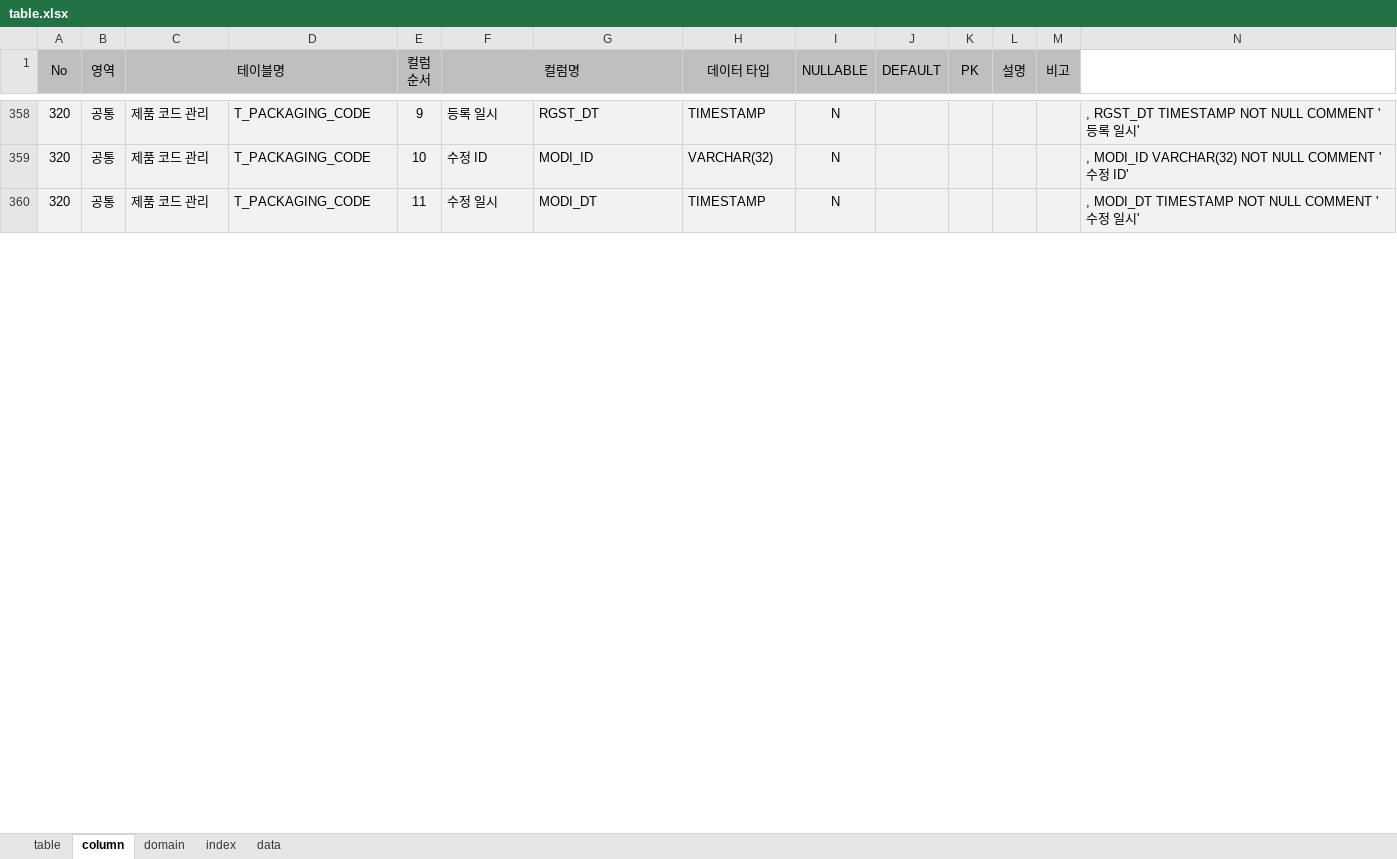
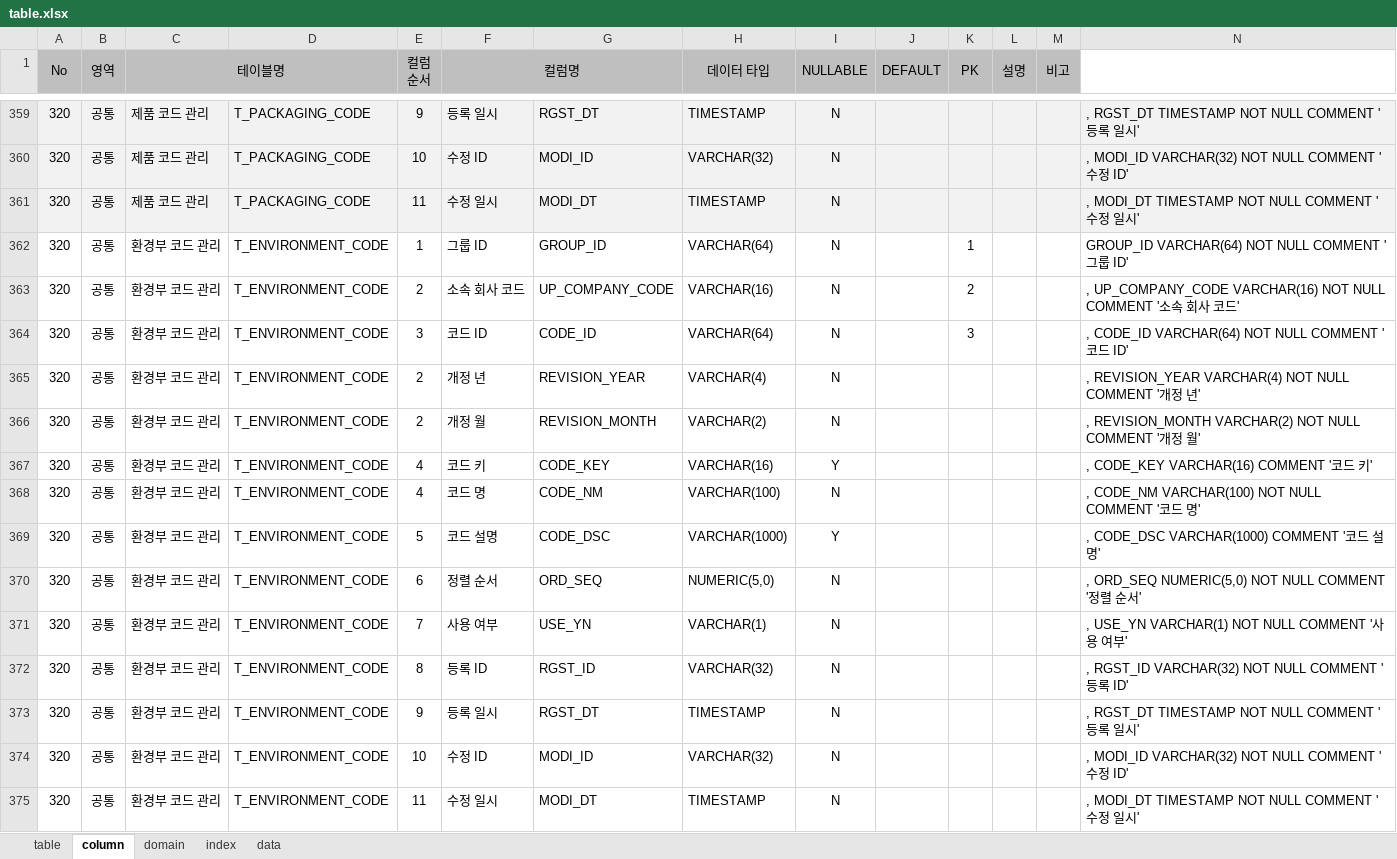
Before and after one commit to jinix55/SubProjsct, an Excel workbook: SubProject/script/table.xlsx, sheet column, drawn as a sheet; only a part is shown, gaps mark what is left out; values as stored, in another font and other column widths than the file's, no borders; the diff covers the shown part only; the diff names each change by its address in the sheet, - before the commit and + after, or states it on an @@ line.

Commit message:
테이블 인터페이스 수정

```diff
--- a/SubProject/script/table.xlsx (sheet column)
+++ b/SubProject/script/table.xlsx (sheet column)
+row 362: 320 | 공통 | 환경부 코드 관리 | T_ENVIRONMENT_CODE | 1 | 그룹 ID | GROUP_ID | VARCHAR(64) | N |  | 1 |  |  | GROUP_ID VARCHAR(64) NOT NULL COMMENT '그룹 ID'
+row 363: 320 | 공통 | 환경부 코드 관리 | T_ENVIRONMENT_CODE | 2 | 소속 회사 코드 | UP_COMPANY_CODE | VARCHAR(16) | N |  | 2 |  |  | , UP_COMPANY_CODE VARCHAR(16) NOT NULL COMMENT '소속 회사 코드'
+row 364: 320 | 공통 | 환경부 코드 관리 | T_ENVIRONMENT_CODE | 3 | 코드 ID | CODE_ID | VARCHAR(64) | N |  | 3 |  |  | , CODE_ID VARCHAR(64) NOT NULL COMMENT '코드 ID'
+row 365: 320 | 공통 | 환경부 코드 관리 | T_ENVIRONMENT_CODE | 2 | 개정 년 | REVISION_YEAR | VARCHAR(4) | N |  |  |  |  | , REVISION_YEAR VARCHAR(4) NOT NULL COMMENT '개정 년'
+row 366: 320 | 공통 | 환경부 코드 관리 | T_ENVIRONMENT_CODE | 2 | 개정 월 | REVISION_MONTH | VARCHAR(2) | N |  |  |  |  | , REVISION_MONTH VARCHAR(2) NOT NULL COMMENT '개정 월'
+row 367: 320 | 공통 | 환경부 코드 관리 | T_ENVIRONMENT_CODE | 4 | 코드 키 | CODE_KEY | VARCHAR(16) | Y |  |  |  |  | , CODE_KEY VARCHAR(16) COMMENT '코드 키'
+row 368: 320 | 공통 | 환경부 코드 관리 | T_ENVIRONMENT_CODE | 4 | 코드 명 | CODE_NM | VARCHAR(100) | N |  |  |  |  | , CODE_NM VARCHAR(100) NOT NULL COMMENT '코드 명'
+row 369: 320 | 공통 | 환경부 코드 관리 | T_ENVIRONMENT_CODE | 5 | 코드 설명 | CODE_DSC | VARCHAR(1000) | Y |  |  |  |  | , CODE_DSC VARCHAR(1000) COMMENT '코드 설명'
+row 370: 320 | 공통 | 환경부 코드 관리 | T_ENVIRONMENT_CODE | 6 | 정렬 순서 | ORD_SEQ | NUMERIC(5,0) | N |  |  |  |  | , ORD_SEQ NUMERIC(5,0) NOT NULL COMMENT '정렬 순서'
+row 371: 320 | 공통 | 환경부 코드 관리 | T_ENVIRONMENT_CODE | 7 | 사용 여부 | USE_YN | VARCHAR(1) | N |  |  |  |  | , USE_YN VARCHAR(1) NOT NULL COMMENT '사용 여부'
+row 372: 320 | 공통 | 환경부 코드 관리 | T_ENVIRONMENT_CODE | 8 | 등록 ID | RGST_ID | VARCHAR(32) | N |  |  |  |  | , RGST_ID VARCHAR(32) NOT NULL COMMENT '등록 ID'
+row 373: 320 | 공통 | 환경부 코드 관리 | T_ENVIRONMENT_CODE | 9 | 등록 일시 | RGST_DT | TIMESTAMP | N |  |  |  |  | , RGST_DT TIMESTAMP NOT NULL COMMENT '등록 일시'
+row 374: 320 | 공통 | 환경부 코드 관리 | T_ENVIRONMENT_CODE | 10 | 수정 ID | MODI_ID | VARCHAR(32) | N |  |  |  |  | , MODI_ID VARCHAR(32) NOT NULL COMMENT '수정 ID'
+row 375: 320 | 공통 | 환경부 코드 관리 | T_ENVIRONMENT_CODE | 11 | 수정 일시 | MODI_DT | TIMESTAMP | N |  |  |  |  | , MODI_DT TIMESTAMP NOT NULL COMMENT '수정 일시'
```
Also changed, not shown: 1 added row, 3 edited cells and cell formats elsewhere in this sheet, sheet index, sheet table, sheet domain, formulas that keep their value.
